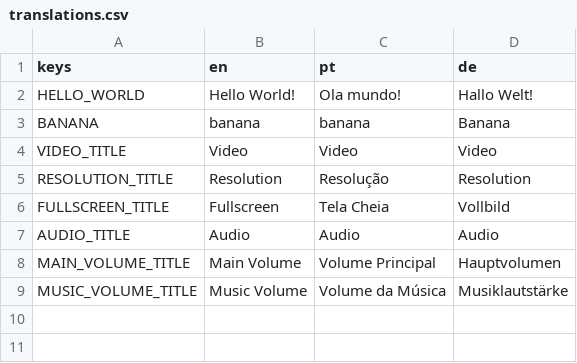
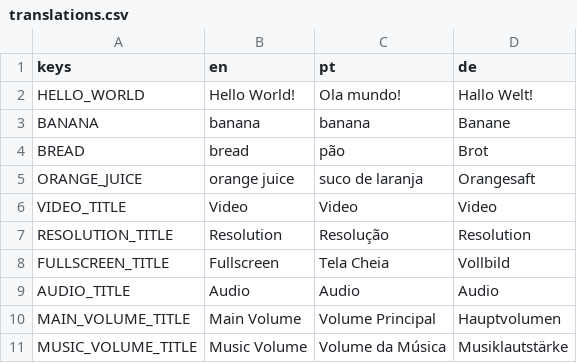
Before and after one commit to Luifr/martkeeper, a CSV file: localization/translations.csv, drawn as a sheet.

Commit message:
feat: add orange juice and bread products

```diff
--- a/localization/translations.csv
+++ b/localization/translations.csv
@@ -2,3 +2,5 @@ keys,en,pt,de
 HELLO_WORLD,Hello World!,Ola mundo!,Hallo Welt!
-BANANA,banana,banana,Banana
+BANANA,banana,banana,Banane
+BREAD,bread,pão,Brot
+ORANGE_JUICE,orange juice,suco de laranja,Orangesaft
 VIDEO_TITLE,Video,Video,Video
```
Also changed, not shown: 9 other files.
